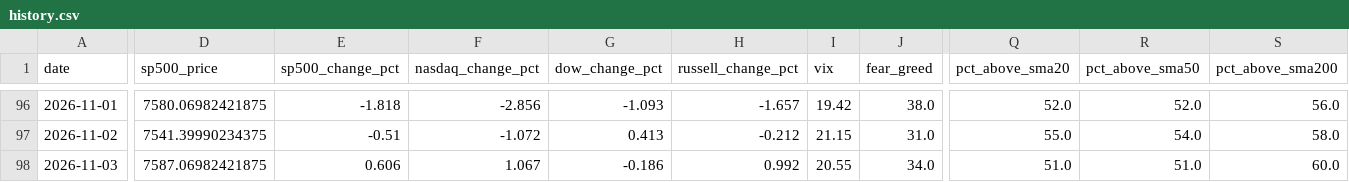
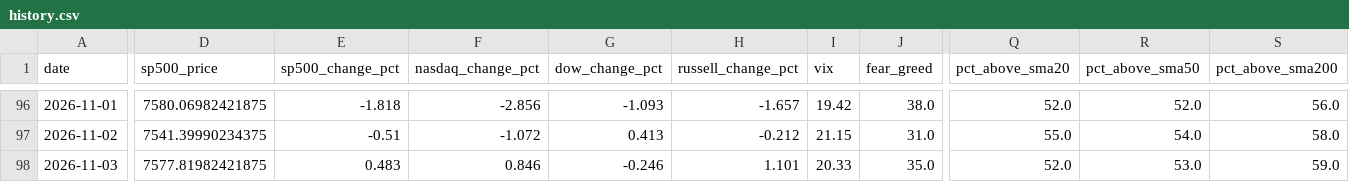
Before and after one commit to agent22793/market-dashboard, a CSV file: data/history.csv, drawn as a sheet; only a part is shown, gaps mark what is left out; the diff names each change by its address in the sheet, - before the commit and + after, or states it on an @@ line.

```diff
--- a/data/history.csv
+++ b/data/history.csv
-D98 (sp500_price): 7587.06982421875
+D98 (sp500_price): 7577.81982421875
-E98 (sp500_change_pct): 0.606
+E98 (sp500_change_pct): 0.483
-F98 (nasdaq_change_pct): 1.067
+F98 (nasdaq_change_pct): 0.846
-G98 (dow_change_pct): -0.186
+G98 (dow_change_pct): -0.246
-H98 (russell_change_pct): 0.992
+H98 (russell_change_pct): 1.101
-I98 (vix): 20.55
+I98 (vix): 20.33
-J98 (fear_greed): 34.0
+J98 (fear_greed): 35.0
-Q98 (pct_above_sma20): 51.0
+Q98 (pct_above_sma20): 52.0
-R98 (pct_above_sma50): 51.0
+R98 (pct_above_sma50): 53.0
-S98 (pct_above_sma200): 60.0
+S98 (pct_above_sma200): 59.0
```
Also changed, not shown: 1 other file.
